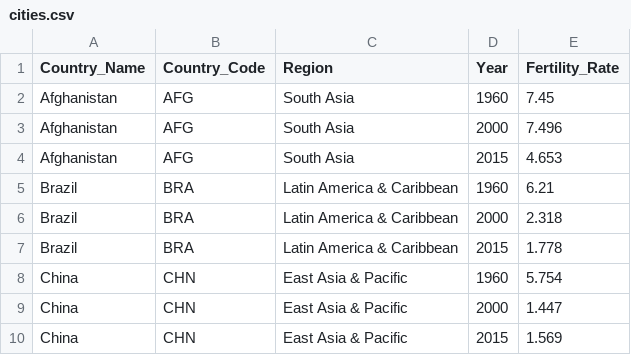
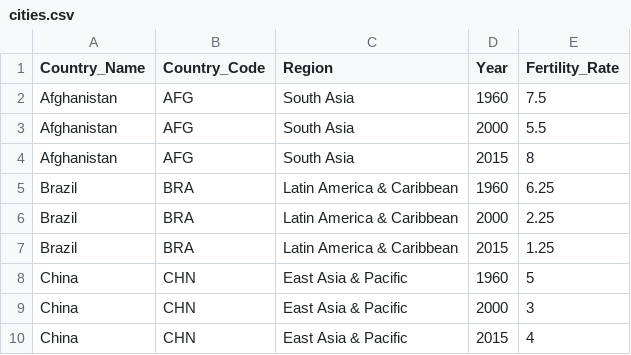
Before and after one commit to luwei2/ddv_final, a CSV file: cities.csv, drawn as a sheet.

Commit message:
Update cities.csv to analyze output

```diff
--- a/cities.csv
+++ b/cities.csv
@@ -1,10 +1,10 @@
 Country_Name,Country_Code,Region,Year,Fertility_Rate
-Afghanistan,AFG,South Asia,1960,7.45
-Afghanistan,AFG,South Asia,2000,7.496
-Afghanistan,AFG,South Asia,2015,4.653
-Brazil,BRA,Latin America & Caribbean,1960,6.21
-Brazil,BRA,Latin America & Caribbean,2000,2.318
-Brazil,BRA,Latin America & Caribbean,2015,1.778
-China,CHN,East Asia & Pacific,1960,5.754
-China,CHN,East Asia & Pacific,2000,1.447
-China,CHN,East Asia & Pacific,2015,1.569
+Afghanistan,AFG,South Asia,1960,7.5
+Afghanistan,AFG,South Asia,2000,5.5
+Afghanistan,AFG,South Asia,2015,8
+Brazil,BRA,Latin America & Caribbean,1960,6.25
+Brazil,BRA,Latin America & Caribbean,2000,2.25
+Brazil,BRA,Latin America & Caribbean,2015,1.25
+China,CHN,East Asia & Pacific,1960,5
+China,CHN,East Asia & Pacific,2000,3
+China,CHN,East Asia & Pacific,2015,4
```
